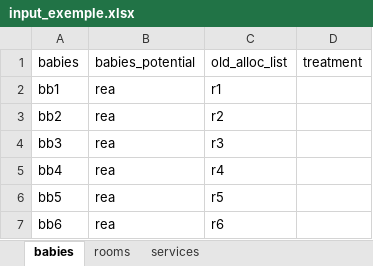
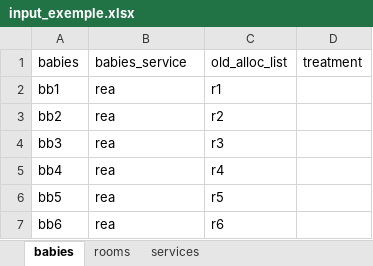
Before and after one commit to antoinedemuizon/neonat, an Excel workbook: scenarios/exemple/input_exemple.xlsx, sheet babies, drawn as a sheet; only a part is shown; values as stored, in another font and other column widths than the file's, no borders; the diff names each change by its address in the sheet, - before the commit and + after, or states it on an @@ line.

Commit message:
[Improvement] On terminology : babies_potential -> babies_service ; on readme

```diff
--- a/scenarios/exemple/input_exemple.xlsx (sheet babies)
+++ b/scenarios/exemple/input_exemple.xlsx (sheet babies)
-B1: babies_potential
+B1: babies_service
```
Also changed, not shown: 14 other files.
